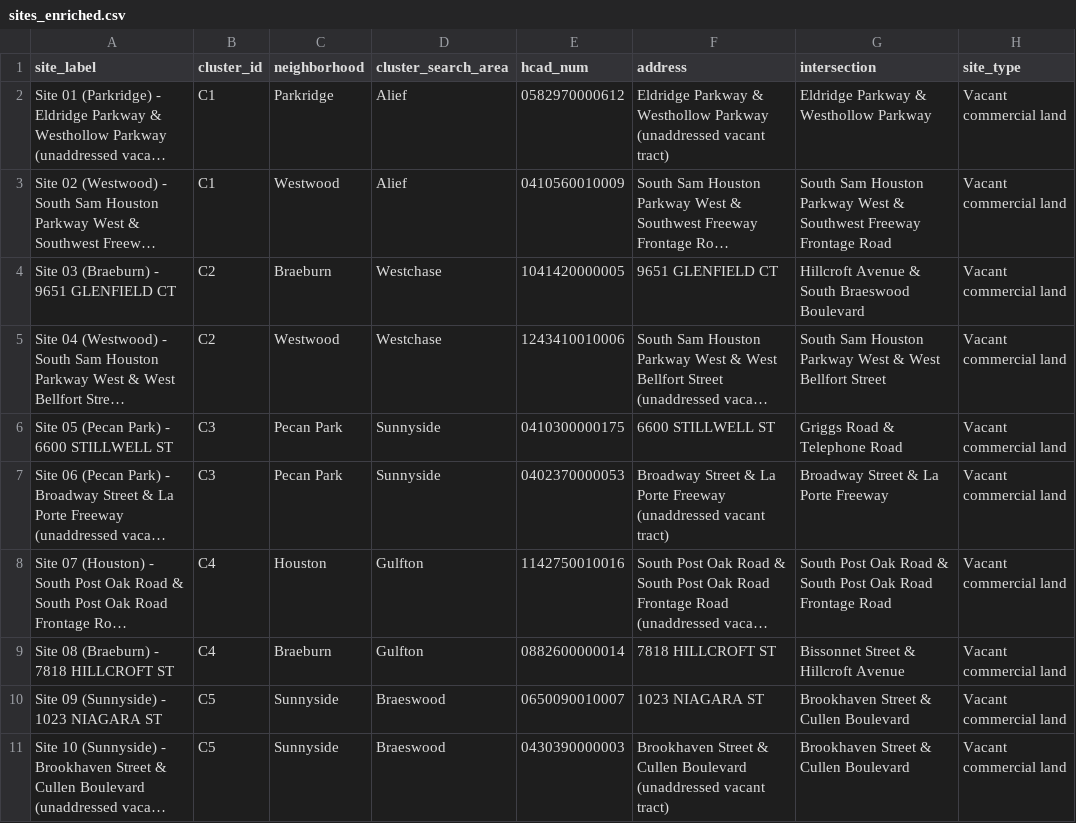
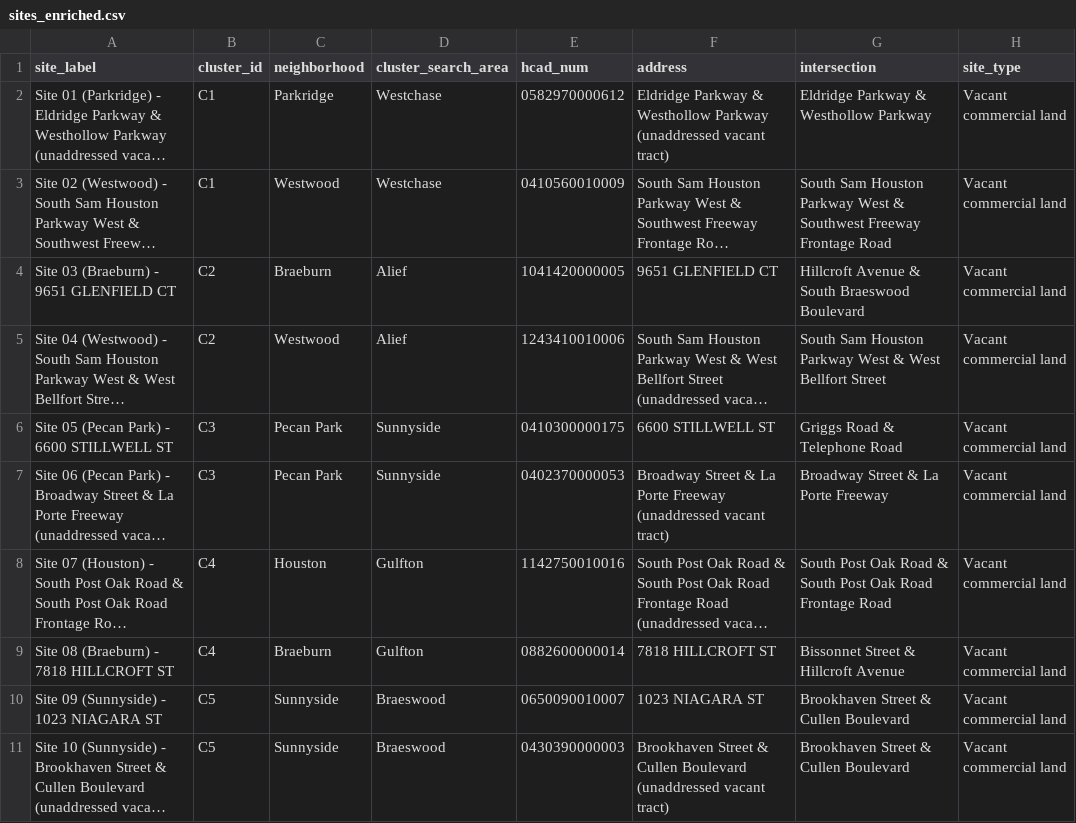
Before and after one commit to matthew-lottly/site-selection, a CSV file: data/processed/sites_enriched.csv, drawn as a sheet; only a part is shown; long unchanged cells end in …; the diff names each change by its address in the sheet, - before the commit and + after, or states it on an @@ line.

```diff
--- a/data/processed/sites_enriched.csv
+++ b/data/processed/sites_enriched.csv
-D2:D3 (cluster_search_area): Alief
+D2:D3 (cluster_search_area): Westchase
-D4:D5 (cluster_search_area): Westchase
+D4:D5 (cluster_search_area): Alief
```
Also changed, not shown: data/processed/candidate_parcels.csv, data/processed/intersections.csv, 4 other files.
